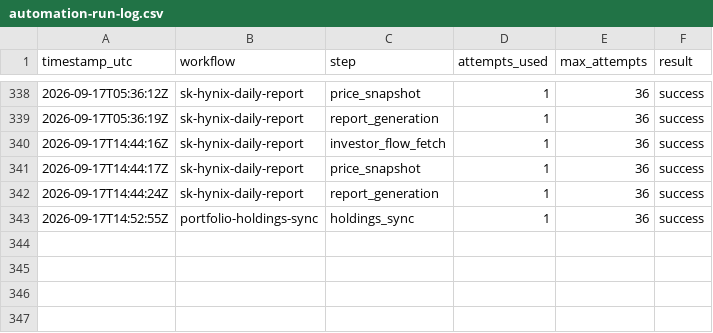
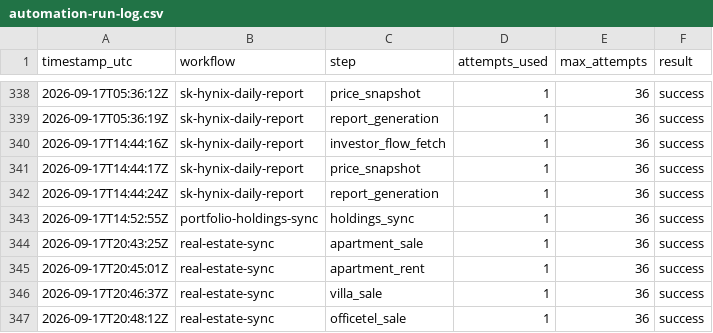
Before and after one commit to stevekoo-ai/Repo_name, a CSV file: sources/automation-run-log.csv, drawn as a sheet; only a part is shown, gaps mark what is left out; the diff names each change by its address in the sheet, - before the commit and + after, or states it on an @@ line.

```diff
--- a/sources/automation-run-log.csv
+++ b/sources/automation-run-log.csv
+row 344: 2026-09-17T20:43:25Z | real-estate-sync | apartment_sale | 1 | 36 | success
+row 345: 2026-09-17T20:45:01Z | real-estate-sync | apartment_rent | 1 | 36 | success
+row 346: 2026-09-17T20:46:37Z | real-estate-sync | villa_sale | 1 | 36 | success
+row 347: 2026-09-17T20:48:12Z | real-estate-sync | officetel_sale | 1 | 36 | success
```
Also changed, not shown: 2 other files.
